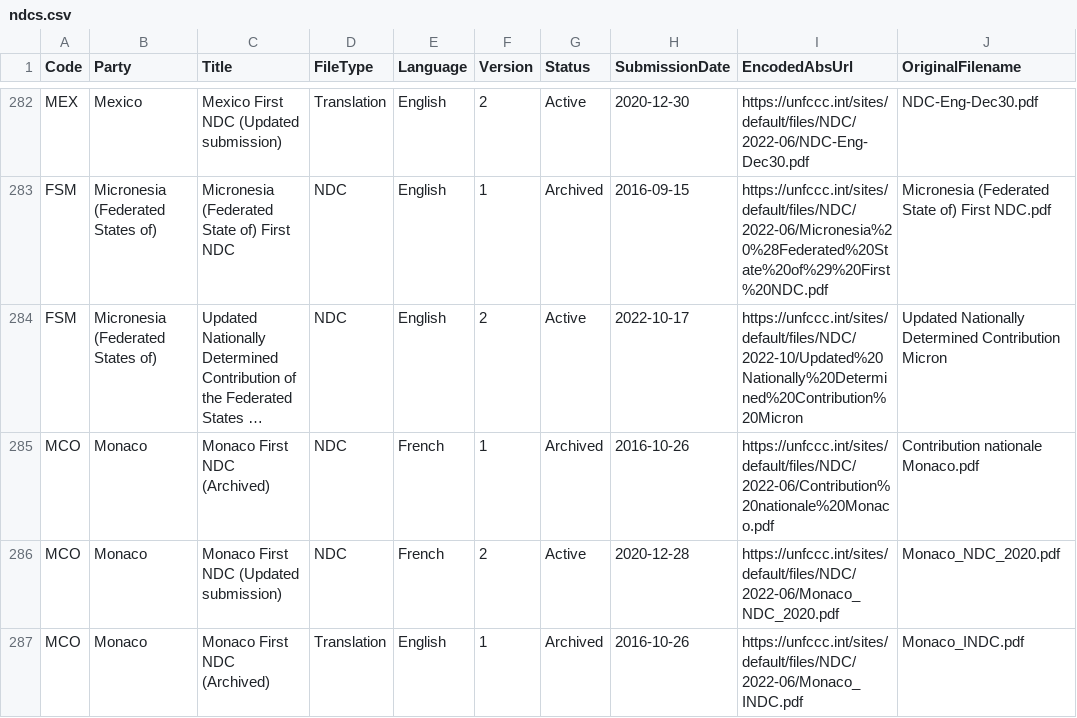
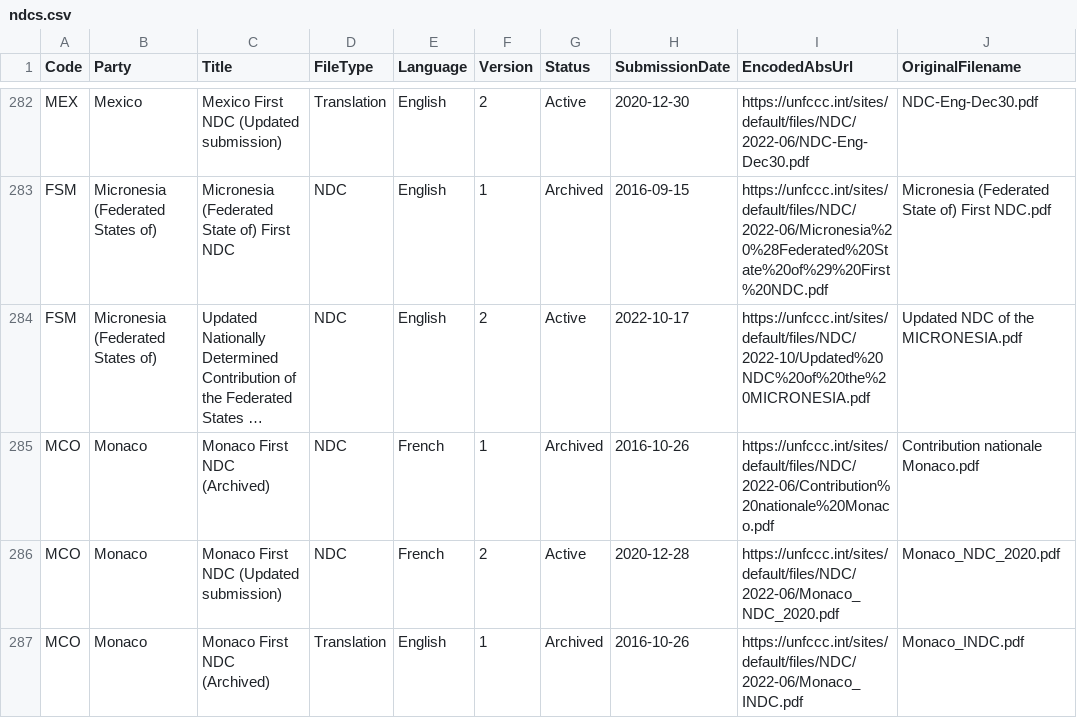
Before and after one commit to openclimatedata/ndcs, a CSV file: data/ndcs.csv, drawn as a sheet; only a part is shown, gaps mark what is left out; long unchanged cells end in …; the diff names each change by its address in the sheet, - before the commit and + after, or states it on an @@ line.

Commit message:
1 row added, 1 row removed
1 row added

  Code: FSM
  Party: Micronesia (Federated States of)
  Title: Updated Nationally Determined Contribution of the Federated States of Micronesia
  FileType: NDC
  Language: English
  Version: 2
  Status: Active
  SubmissionDate: 2022-10-17
  EncodedAbsUrl: https://unfccc.int/sites/default/files/NDC/2022-10/Updated%20NDC%20of%20the%20MICRONESIA.pdf
  OriginalFilename: Updated NDC of the MICRONESIA.pdf

1 row removed

  Code: FSM
  Party: Micronesia (Federated States of)
  Title: Updated Nationally Determined Contribution of the Federated States of Micronesia
  FileType: NDC
  Language: English
  Version: 2
  Status: Active
  SubmissionDate: 2022-10-17
  EncodedAbsUrl: https://unfccc.int/sites/default/files/NDC/2022-10/Updated%20Nationally%20Determined%20Contribution%20Micron
  OriginalFilename: Updated Nationally Determined Contribution Micron

```diff
--- a/data/ndcs.csv
+++ b/data/ndcs.csv
-I284 (EncodedAbsUrl): https://unfccc.int/sites/default/files/NDC/2022-10/Updated%20Nationally%20Determined%20Contribution%20Micron
+I284 (EncodedAbsUrl): https://unfccc.int/sites/default/files/NDC/2022-10/Updated%20NDC%20of%20the%20MICRONESIA.pdf
-J284 (OriginalFilename): Updated Nationally Determined Contribution Micron
+J284 (OriginalFilename): Updated NDC of the MICRONESIA.pdf
```
